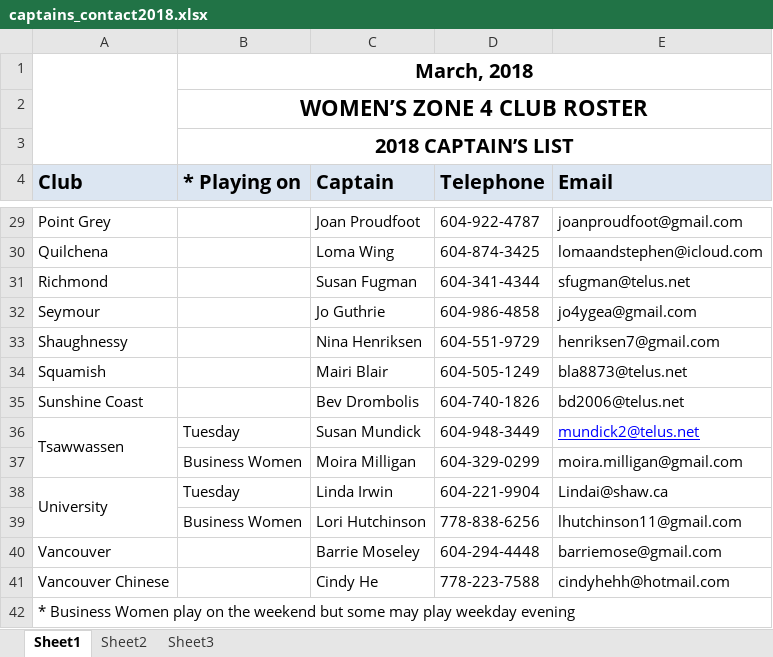
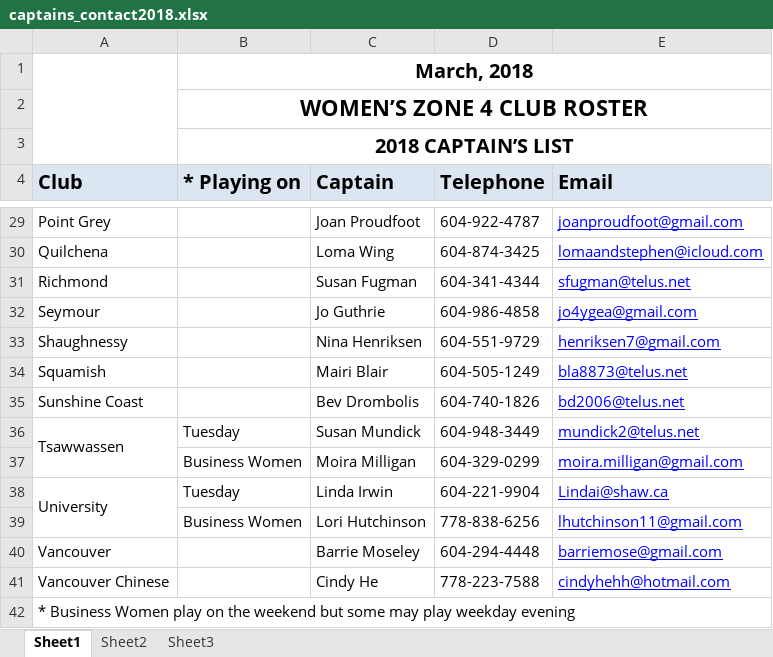
Before and after one commit to kevinli96/BCG-Zone-4, an Excel workbook: secure/captains_contact2018.xlsx, sheet Sheet1, drawn as a sheet; only a part is shown, gaps mark what is left out; values as stored, in another font and other column widths than the file's, no borders; charts and pictures not drawn; the diff covers the shown part only; the diff names each change by its address in the sheet, - before the commit and + after, or states it on an @@ line.

```diff
--- a/secure/captains_contact2018.xlsx (sheet Sheet1)
+++ b/secure/captains_contact2018.xlsx (sheet Sheet1)
@@ E29:E35 underline: off → on, text colour: black → #0000FF @@
@@ E37:E41 underline: off → on, text colour: black → #0000FF @@
```
Also changed, not shown: cell formats elsewhere in this sheet, 1 other file.
